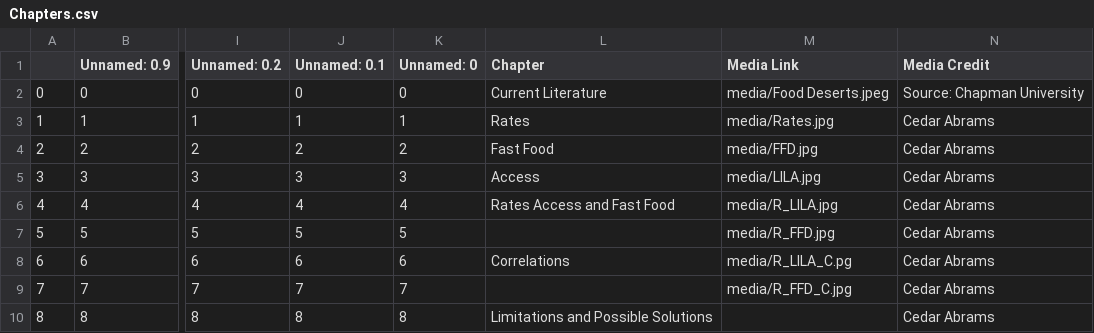
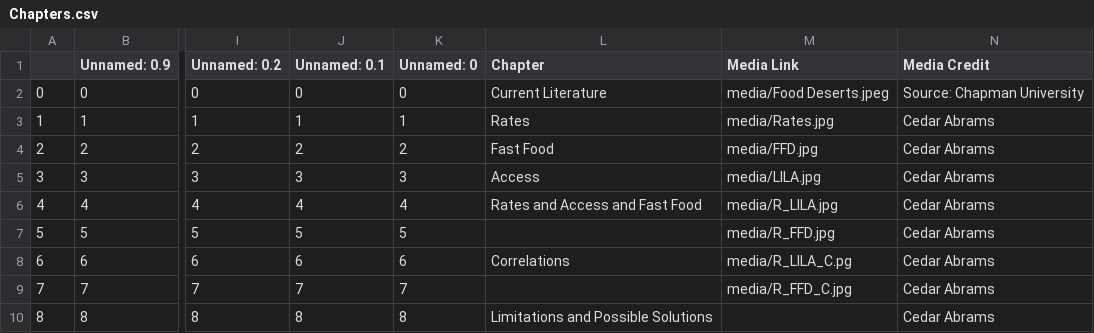
Before and after one commit to cedarcakes/GIS_495_Final_Project, a CSV file: csv/Chapters.csv, drawn as a sheet; only a part is shown, gaps mark what is left out; the diff names each change by its address in the sheet, - before the commit and + after, or states it on an @@ line.

Commit message:
up

```diff
--- a/csv/Chapters.csv
+++ b/csv/Chapters.csv
-L6 (Chapter): Rates Access and Fast Food
+L6 (Chapter): Rates and Access and Fast Food
```
